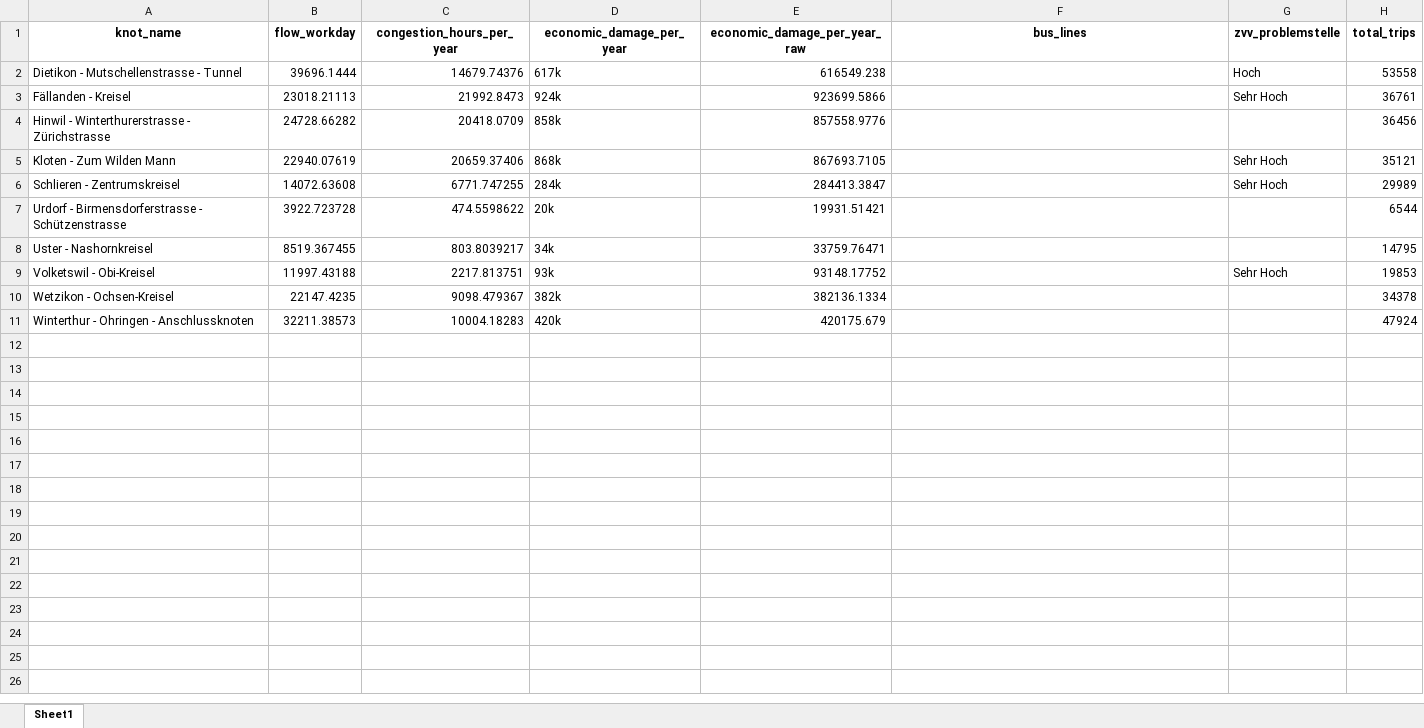
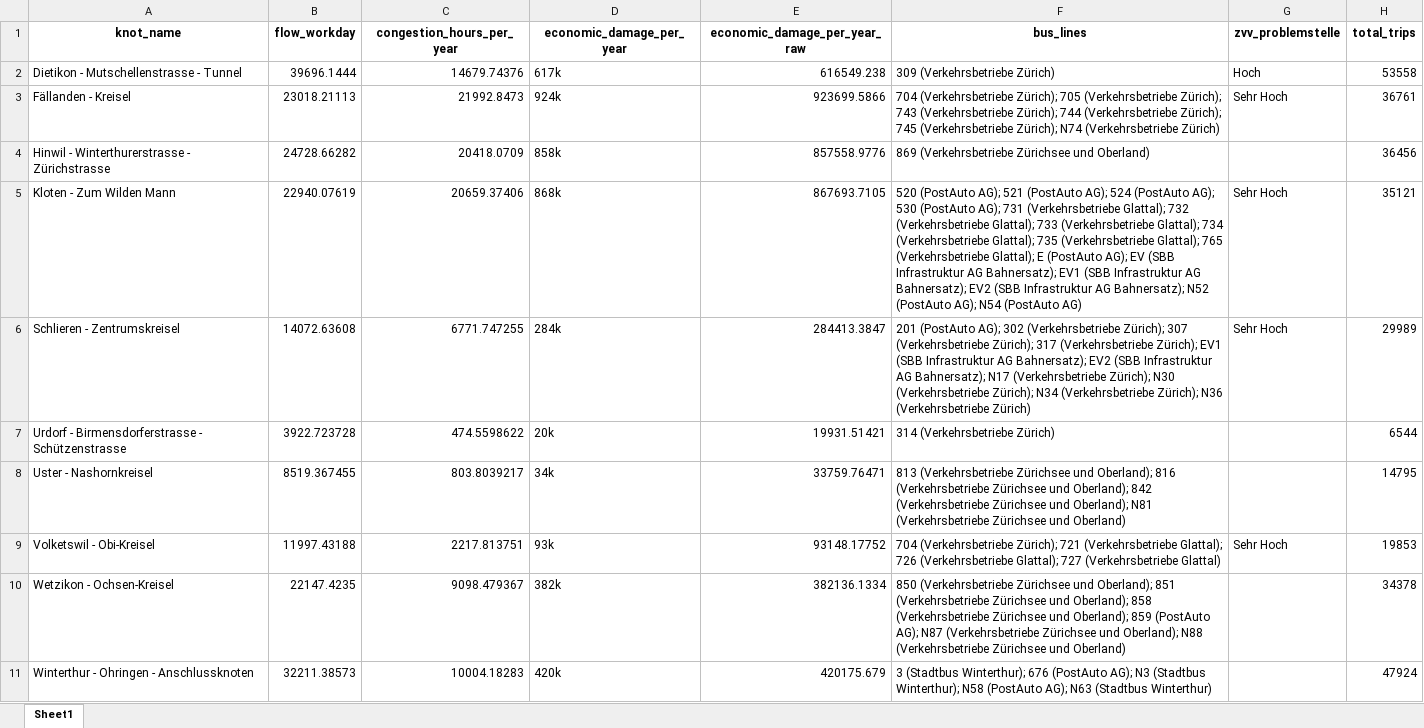
Before and after one commit to Un-Real-AI/data_ZH, an Excel workbook: knots/knoten_summary.xlsx, sheet Sheet1, drawn as a sheet; only a part is shown; values as stored, in another font and other column widths than the file's, no borders; the diff names each change by its address in the sheet, - before the commit and + after, or states it on an @@ line.

```diff
--- a/knots/knoten_summary.xlsx (sheet Sheet1)
+++ b/knots/knoten_summary.xlsx (sheet Sheet1)
-F2 (bus_lines): (empty)
+F2 (bus_lines): 309 (Verkehrsbetriebe Zürich)
-F3 (bus_lines): (empty)
+F3 (bus_lines): 704 (Verkehrsbetriebe Zürich); 705 (Verkehrsbetriebe Zürich); 743 (Verkehrsbetriebe Zürich); 744 (Verkehrsbetriebe Zürich); 745 (Verkehrsbetriebe Zürich); N74 (Verkehrsbetriebe Zürich)
-F4 (bus_lines): (empty)
+F4 (bus_lines): 869 (Verkehrsbetriebe Zürichsee und Oberland)
-F5 (bus_lines): (empty)
+F5 (bus_lines): 520 (PostAuto AG); 521 (PostAuto AG); 524 (PostAuto AG); 530 (PostAuto AG); 731 (Verkehrsbetriebe Glattal); 732 (Verkehrsbetriebe Glattal); 733 (Verkehrsbetriebe Glattal); 734 (Verkehrsbetriebe Glattal); 735 (Verkehrsbetriebe Glattal); 765 (Verkehrsbetriebe Glattal); E (PostAuto AG); EV (SBB Infrastruktur AG Bahnersatz); EV1 (SBB Infrastruktur AG Bahnersatz); EV2 (SBB Infrastruktur AG Bahnersatz); N52 (PostAuto AG); N54 (PostAuto AG)
-F6 (bus_lines): (empty)
+F6 (bus_lines): 201 (PostAuto AG); 302 (Verkehrsbetriebe Zürich); 307 (Verkehrsbetriebe Zürich); 317 (Verkehrsbetriebe Zürich); EV1 (SBB Infrastruktur AG Bahnersatz); EV2 (SBB Infrastruktur AG Bahnersatz); N17 (Verkehrsbetriebe Zürich); N30 (Verkehrsbetriebe Zürich); N34 (Verkehrsbetriebe Zürich); N36 (Verkehrsbetriebe Zürich)
-F7 (bus_lines): (empty)
+F7 (bus_lines): 314 (Verkehrsbetriebe Zürich)
-F8 (bus_lines): (empty)
+F8 (bus_lines): 813 (Verkehrsbetriebe Zürichsee und Oberland); 816 (Verkehrsbetriebe Zürichsee und Oberland); 842 (Verkehrsbetriebe Zürichsee und Oberland); N81 (Verkehrsbetriebe Zürichsee und Oberland)
-F9 (bus_lines): (empty)
+F9 (bus_lines): 704 (Verkehrsbetriebe Zürich); 721 (Verkehrsbetriebe Glattal); 726 (Verkehrsbetriebe Glattal); 727 (Verkehrsbetriebe Glattal)
-F10 (bus_lines): (empty)
+F10 (bus_lines): 850 (Verkehrsbetriebe Zürichsee und Oberland); 851 (Verkehrsbetriebe Zürichsee und Oberland); 858 (Verkehrsbetriebe Zürichsee und Oberland); 859 (PostAuto AG); N87 (Verkehrsbetriebe Zürichsee und Oberland); N88 (Verkehrsbetriebe Zürichsee und Oberland)
-F11 (bus_lines): (empty)
+F11 (bus_lines): 3 (Stadtbus Winterthur); 676 (PostAuto AG); N3 (Stadtbus Winterthur); N58 (PostAuto AG); N63 (Stadtbus Winterthur)
```
Also changed, not shown: 56 other files.
